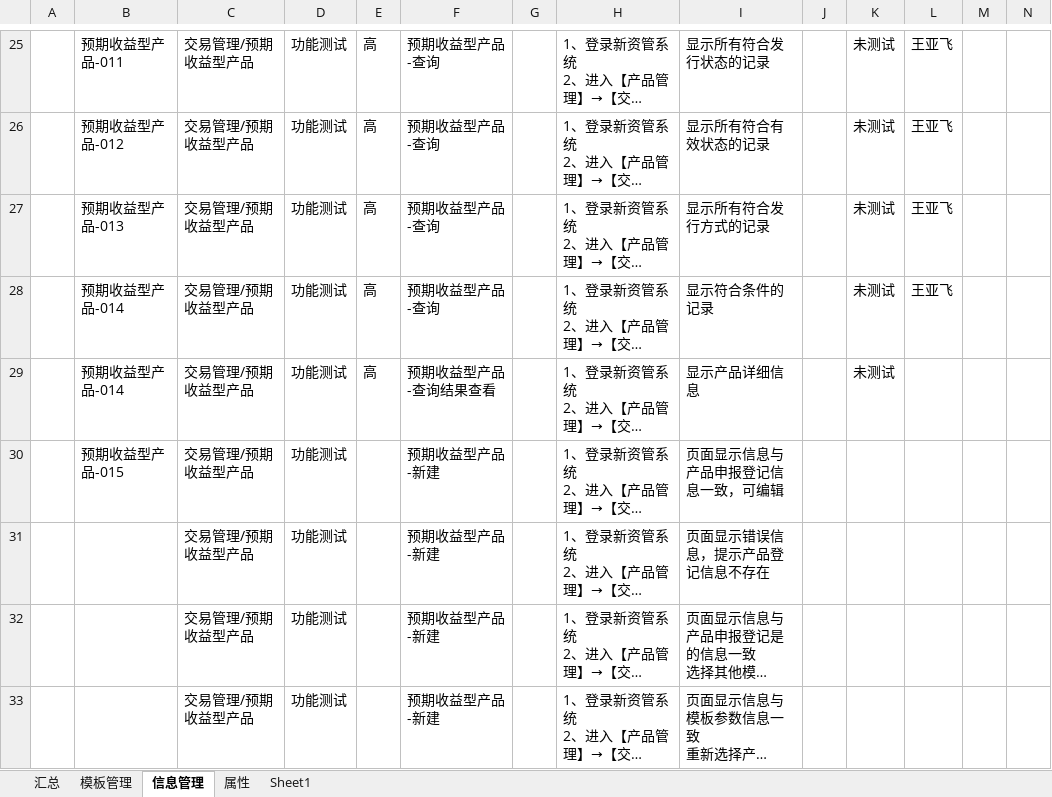
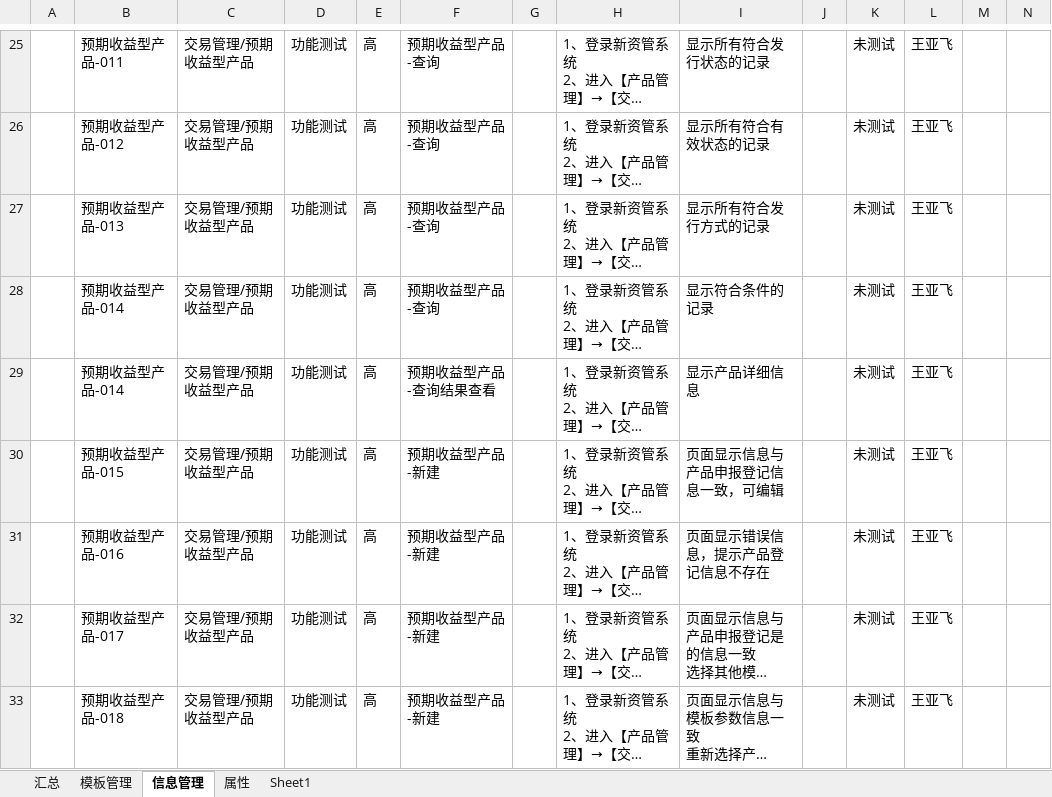
Before and after one commit to W7297911/test, an Excel workbook: wenjian/新资管案例.xlsx, sheet 信息管理, drawn as a sheet; only a part is shown, gaps mark what is left out; long unchanged cells end in …; values as stored, in another font and other column widths than the file's, no borders; the diff covers the shown part only; the diff names each change by its address in the sheet, - before the commit and + after, or states it on an @@ line.

Commit message:
6月28日更新-1

```diff
--- a/wenjian/新资管案例.xlsx (sheet 信息管理)
+++ b/wenjian/新资管案例.xlsx (sheet 信息管理)
-L29:L33: (empty)
+L29:L33: 王亚飞
-E30:E33: (empty)
+E30:E33: 高
-K30:K33: (empty)
+K30:K33: 未测试
-B31: (empty)
+B31: 预期收益型产品-016
-B32: (empty)
+B32: 预期收益型产品-017
-B33: (empty)
+B33: 预期收益型产品-018
```
Also changed, not shown: 28 added rows and 12 edited cells elsewhere in this sheet.
